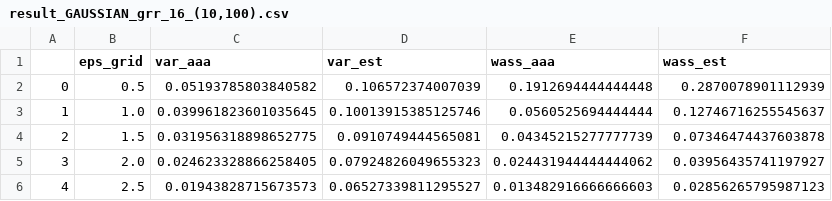
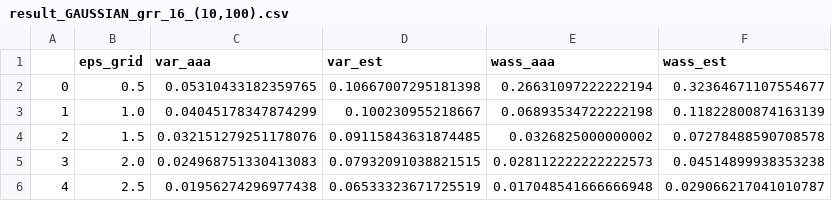
Before and after one commit to FredericW/OptimalFreqEstimatePy, a CSV file: data/result_GAUSSIAN_grr_16_(10,100).csv, drawn as a sheet.

```diff
--- a/data/result_GAUSSIAN_grr_16_(10,100).csv
+++ b/data/result_GAUSSIAN_grr_16_(10,100).csv
@@ -1,6 +1,6 @@
 ,eps_grid,var_aaa,var_est,wass_aaa,wass_est
-0,0.5,0.05193785803840582,0.106572374007039,0.1912694444444448,0.2870078901112939
-1,1.0,0.039961823601035645,0.10013915385125746,0.0560525694444444,0.12746716255545637
-2,1.5,0.031956318898652775,0.0910749444565081,0.04345215277777739,0.07346474437603878
-3,2.0,0.024623328866258405,0.07924826049655323,0.024431944444444062,0.03956435741197927
-4,2.5,0.01943828715673573,0.06527339811295527,0.013482916666666603,0.02856265795987123
+0,0.5,0.05310433182359765,0.10667007295181398,0.26631097222222194,0.32364671107554677
+1,1.0,0.04045178347874299,0.100230955218667,0.06893534722222198,0.11822800874163139
+2,1.5,0.032151279251178076,0.09115843631874485,0.0326825000000002,0.07278488590708578
+3,2.0,0.024968751330413083,0.07932091038821515,0.028112222222222573,0.04514899938353238
+4,2.5,0.01956274296977438,0.06533323671725519,0.017048541666666948,0.029066217041010787
```
Also changed, not shown: 5 other files.
